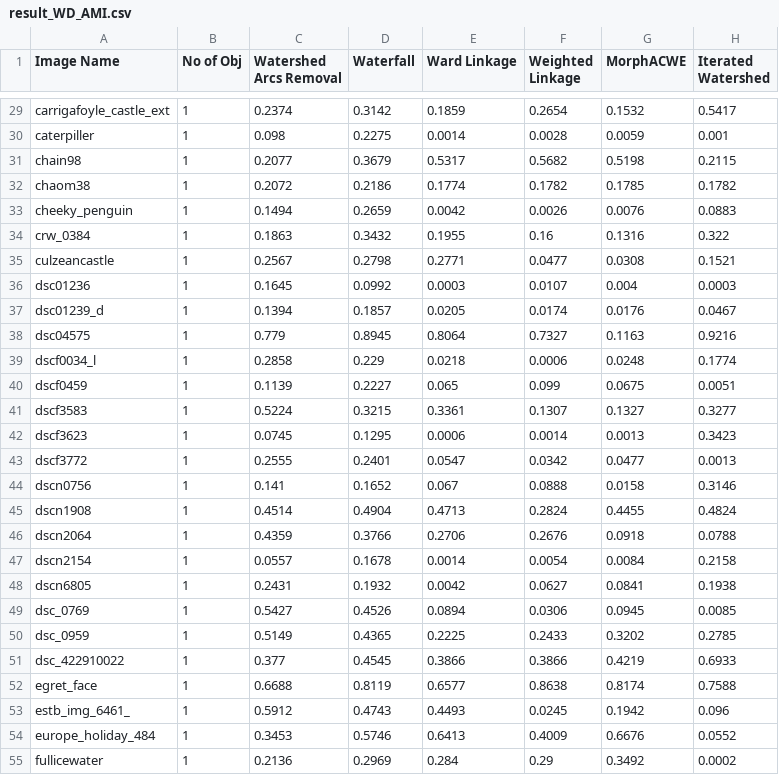
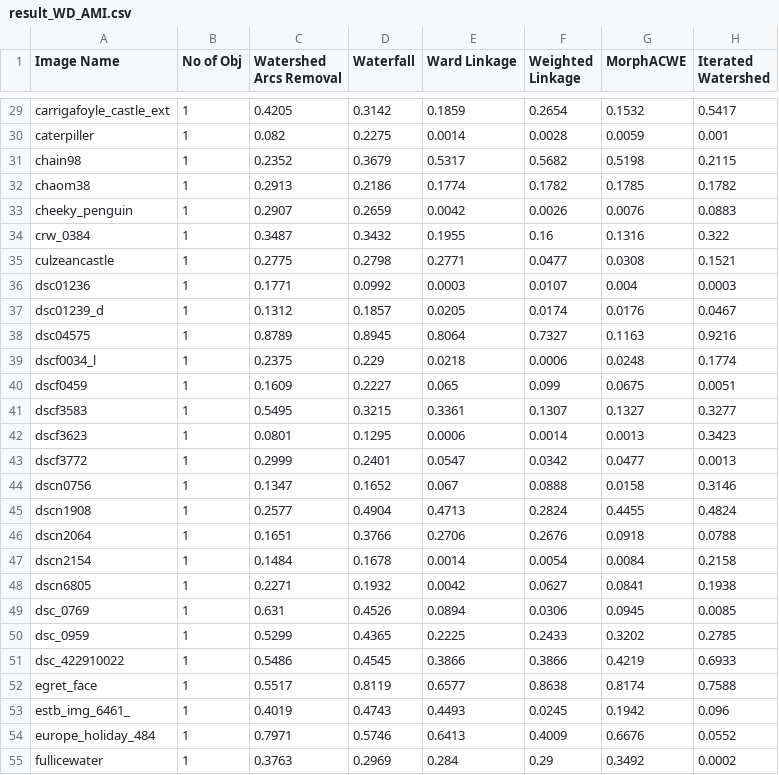
Before and after one commit to SampritiSoor/WatershedArcs1, a CSV file: result_WD_AMI.csv, drawn as a sheet; only a part is shown, gaps mark what is left out; the diff covers the shown part only; the diff names each change by its address in the sheet, - before the commit and + after, or states it on an @@ line.

```diff
--- a/result_WD_AMI.csv
+++ b/result_WD_AMI.csv
-C29 (Watershed Arcs Removal): 0.2374
+C29 (Watershed Arcs Removal): 0.4205
-C30 (Watershed Arcs Removal): 0.098
+C30 (Watershed Arcs Removal): 0.082
-C31 (Watershed Arcs Removal): 0.2077
+C31 (Watershed Arcs Removal): 0.2352
-C32 (Watershed Arcs Removal): 0.2072
+C32 (Watershed Arcs Removal): 0.2913
-C33 (Watershed Arcs Removal): 0.1494
+C33 (Watershed Arcs Removal): 0.2907
-C34 (Watershed Arcs Removal): 0.1863
+C34 (Watershed Arcs Removal): 0.3487
-C35 (Watershed Arcs Removal): 0.2567
+C35 (Watershed Arcs Removal): 0.2775
-C36 (Watershed Arcs Removal): 0.1645
+C36 (Watershed Arcs Removal): 0.1771
-C37 (Watershed Arcs Removal): 0.1394
+C37 (Watershed Arcs Removal): 0.1312
-C38 (Watershed Arcs Removal): 0.779
+C38 (Watershed Arcs Removal): 0.8789
-C39 (Watershed Arcs Removal): 0.2858
+C39 (Watershed Arcs Removal): 0.2375
-C40 (Watershed Arcs Removal): 0.1139
+C40 (Watershed Arcs Removal): 0.1609
-C41 (Watershed Arcs Removal): 0.5224
+C41 (Watershed Arcs Removal): 0.5495
-C42 (Watershed Arcs Removal): 0.0745
+C42 (Watershed Arcs Removal): 0.0801
-C43 (Watershed Arcs Removal): 0.2555
+C43 (Watershed Arcs Removal): 0.2999
-C44 (Watershed Arcs Removal): 0.141
+C44 (Watershed Arcs Removal): 0.1347
-C45 (Watershed Arcs Removal): 0.4514
+C45 (Watershed Arcs Removal): 0.2577
-C46 (Watershed Arcs Removal): 0.4359
+C46 (Watershed Arcs Removal): 0.1651
-C47 (Watershed Arcs Removal): 0.0557
+C47 (Watershed Arcs Removal): 0.1484
-C48 (Watershed Arcs Removal): 0.2431
+C48 (Watershed Arcs Removal): 0.2271
-C49 (Watershed Arcs Removal): 0.5427
+C49 (Watershed Arcs Removal): 0.631
-C50 (Watershed Arcs Removal): 0.5149
+C50 (Watershed Arcs Removal): 0.5299
-C51 (Watershed Arcs Removal): 0.377
+C51 (Watershed Arcs Removal): 0.5486
-C52 (Watershed Arcs Removal): 0.6688
+C52 (Watershed Arcs Removal): 0.5517
-C53 (Watershed Arcs Removal): 0.5912
+C53 (Watershed Arcs Removal): 0.4019
-C54 (Watershed Arcs Removal): 0.3453
+C54 (Watershed Arcs Removal): 0.7971
-C55 (Watershed Arcs Removal): 0.2136
+C55 (Watershed Arcs Removal): 0.3763
```
Also changed, not shown: 173 edited cells elsewhere in this file, result_WD_ARI.csv, result_WD_FB.csv, 1 other file.
